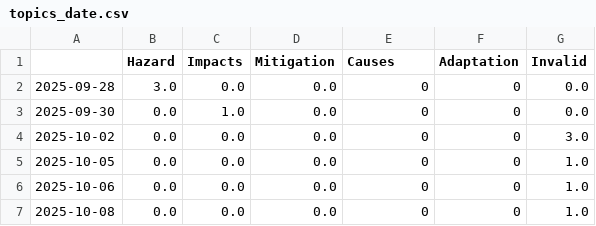
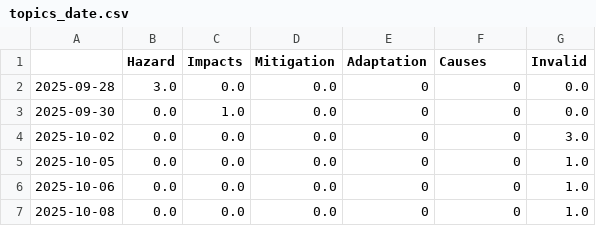
Before and after one commit to Leoniews/fogIsComing, a CSV file: csv/topics_date.csv, drawn as a sheet; only a part is shown.

```diff
--- a/csv/topics_date.csv
+++ b/csv/topics_date.csv
@@ -1,2 +1,2 @@
-,Hazard,Impacts,Mitigation,Causes,Adaptation,Invalid
+,Hazard,Impacts,Mitigation,Adaptation,Causes,Invalid
 2025-09-28,3.0,0.0,0.0,0,0,0.0
```
Also changed, not shown: 4 other files.
